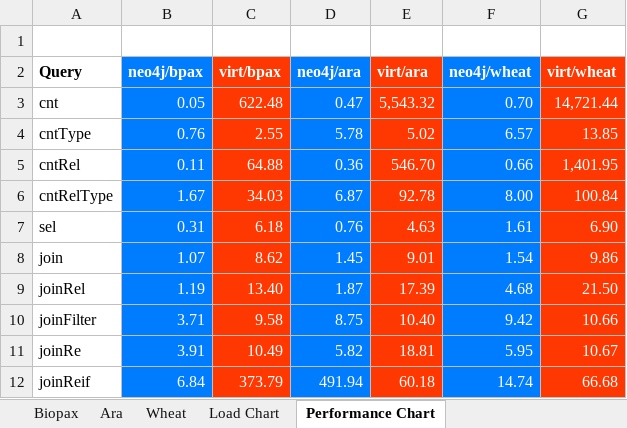
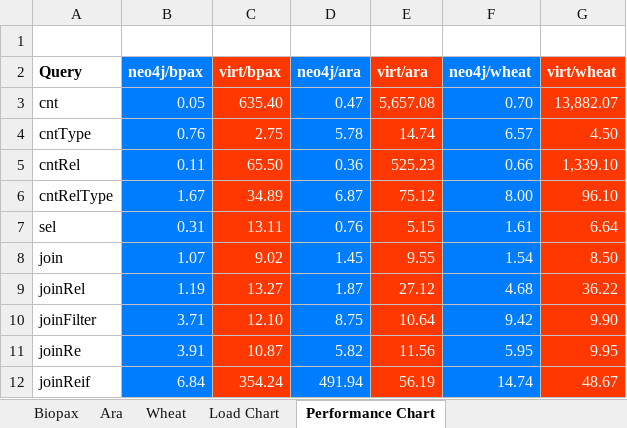
Before and after one commit to Rothamsted/graphdb-benchmarks, an Excel workbook: results/gdb_benchmark_results.xlsx, sheet Performance Chart, drawn as a sheet; only a part is shown; values as stored, in another font and other column widths than the file's, no borders; charts and pictures not drawn; the diff covers the shown part only; the diff names each change by its address in the sheet, - before the commit and + after, or states it on an @@ line.

Commit message:
Re-running benchmarks after fixing virtuoso.ini parameters.

```diff
--- a/results/gdb_benchmark_results.xlsx (sheet Performance Chart)
+++ b/results/gdb_benchmark_results.xlsx (sheet Performance Chart)
-C3 (virt/bpax): 622.48
+C3 (virt/bpax): 635.40
-E3 (virt/ara): 5,543.32
+E3 (virt/ara): 5,657.08
-G3 (virt/wheat): 14,721.44
+G3 (virt/wheat): 13,882.07
-C4 (virt/bpax): 2.55
+C4 (virt/bpax): 2.75
-E4 (virt/ara): 5.02
+E4 (virt/ara): 14.74
-G4 (virt/wheat): 13.85
+G4 (virt/wheat): 4.50
-C5 (virt/bpax): 64.88
+C5 (virt/bpax): 65.50
-E5 (virt/ara): 546.70
+E5 (virt/ara): 525.23
-G5 (virt/wheat): 1,401.95
+G5 (virt/wheat): 1,339.10
-C6 (virt/bpax): 34.03
+C6 (virt/bpax): 34.89
-E6 (virt/ara): 92.78
+E6 (virt/ara): 75.12
-G6 (virt/wheat): 100.84
+G6 (virt/wheat): 96.10
-C7 (virt/bpax): 6.18
+C7 (virt/bpax): 13.11
-E7 (virt/ara): 4.63
+E7 (virt/ara): 5.15
-G7 (virt/wheat): 6.90
+G7 (virt/wheat): 6.64
-C8 (virt/bpax): 8.62
+C8 (virt/bpax): 9.02
-E8 (virt/ara): 9.01
+E8 (virt/ara): 9.55
-G8 (virt/wheat): 9.86
+G8 (virt/wheat): 8.50
-C9 (virt/bpax): 13.40
+C9 (virt/bpax): 13.27
-E9 (virt/ara): 17.39
+E9 (virt/ara): 27.12
-G9 (virt/wheat): 21.50
+G9 (virt/wheat): 36.22
-C10 (virt/bpax): 9.58
+C10 (virt/bpax): 12.10
-E10 (virt/ara): 10.40
+E10 (virt/ara): 10.64
-G10 (virt/wheat): 10.66
+G10 (virt/wheat): 9.90
-C11 (virt/bpax): 10.49
+C11 (virt/bpax): 10.87
-E11 (virt/ara): 18.81
+E11 (virt/ara): 11.56
-G11 (virt/wheat): 10.67
+G11 (virt/wheat): 9.95
-C12 (virt/bpax): 373.79
+C12 (virt/bpax): 354.24
-E12 (virt/ara): 60.18
+E12 (virt/ara): 56.19
-G12 (virt/wheat): 66.68
+G12 (virt/wheat): 48.67
```
Also changed, not shown: 33 edited cells elsewhere in this sheet, sheet Biopax, sheet Wheat, sheet Ara, charts or pictures.
